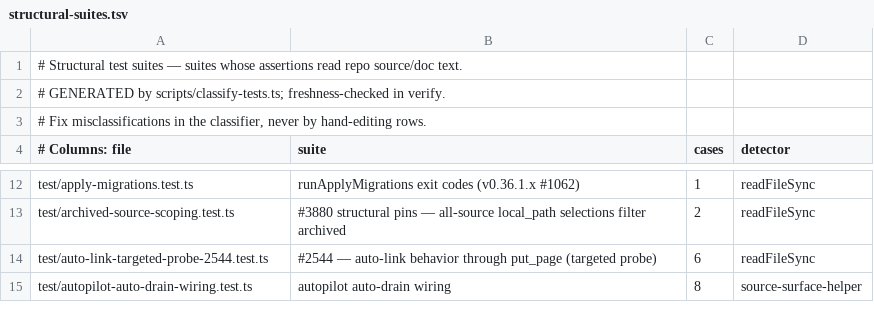
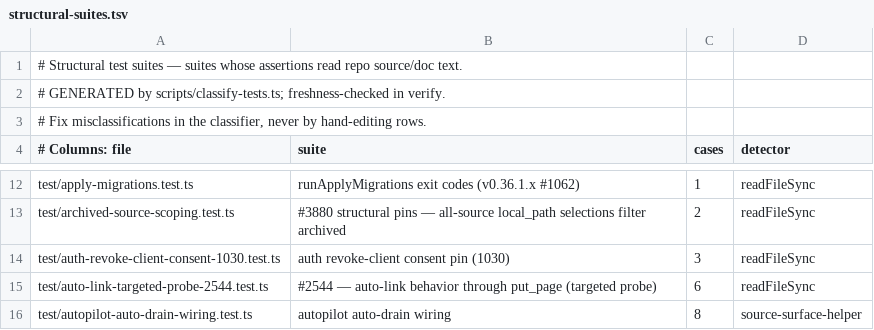
Before and after one commit to FUSED-ID/gbrain-cli-fork, a TSV file: scripts/structural-suites.tsv, drawn as a sheet; only a part is shown, gaps mark what is left out; the diff names each change by its address in the sheet, - before the commit and + after, or states it on an @@ line.

Commit message:
cand6c: fixups.patch (Astra R4 delta minimum fixes: e2e brace, revoke-client flag in docs and serial mock; tagged src read; structural-suites row; grok-final-fixups-1030-m1-r1)

```diff
--- a/scripts/structural-suites.tsv
+++ b/scripts/structural-suites.tsv
+row 14: test/auth-revoke-client-consent-1030.test.ts | auth revoke-client consent pin (1030) | 3 | readFileSync
```
Also changed, not shown: 5 other files.
